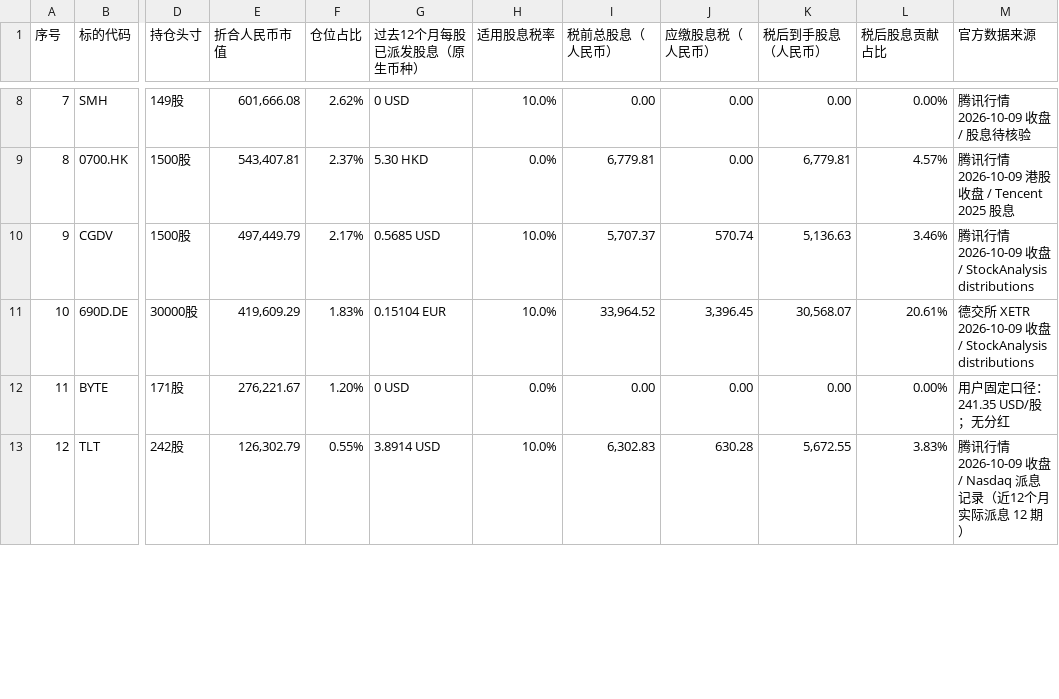
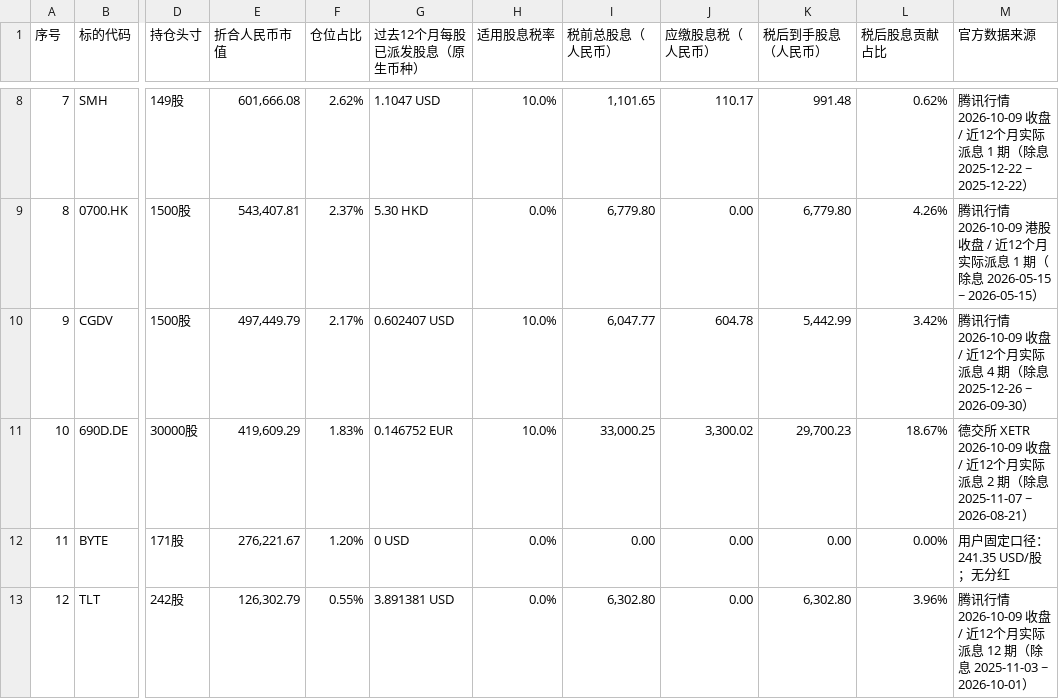
Before and after one commit to ephonzhang/HomeAsset, a CSV file: public/data/portfolio.csv, drawn as a sheet; only a part is shown, gaps mark what is left out; the diff covers the shown part only; the diff names each change by its address in the sheet, - before the commit and + after, or states it on an @@ line.

Commit message:
feat(股息): 派息日历改用真实除息记录；股息口径刷新；TLT 0%/海力士 22% 税率更正
- 新增 data/dividend-events.json（真实派息记录）+ scripts/build_dividends.py + scripts/fetch_dividends.py
- DividendView 删除写死的占位月份算法，改读 public/data/dividends.json
- 近12个月实际派息重算：税前 164,023.47→175,363.68，税后 148,299.11→159,117.60
- 税率更正：TLT 10%→0%（美债利息免预扣）、000660.KS 10%→22%
- rebuild_from_csv.py --write 收尾自动串联「刷新派息记录 + 重算日历/股息列」

```diff
--- a/public/data/portfolio.csv
+++ b/public/data/portfolio.csv
-G8 (过去12个月每股已派发股息（原生币种）): 0 USD
+G8 (过去12个月每股已派发股息（原生币种）): 1.1047 USD
-I8 (税前总股息（人民币）): 0.00
+I8 (税前总股息（人民币）): 1,101.65
-J8 (应缴股息税（人民币）): 0.00
+J8 (应缴股息税（人民币）): 110.17
-K8 (税后到手股息（人民币）): 0.00
+K8 (税后到手股息（人民币）): 991.48
-L8 (税后股息贡献占比): 0.00%
+L8 (税后股息贡献占比): 0.62%
-M8 (官方数据来源): 腾讯行情 2026-10-09 收盘 / 股息待核验
+M8 (官方数据来源): 腾讯行情 2026-10-09 收盘 / 近12个月实际派息 1 期（除息 2025-12-22 ~ 2025-12-22）
-I9 (税前总股息（人民币）): 6,779.81
+I9 (税前总股息（人民币）): 6,779.80
-K9 (税后到手股息（人民币）): 6,779.81
+K9 (税后到手股息（人民币）): 6,779.80
-L9 (税后股息贡献占比): 4.57%
+L9 (税后股息贡献占比): 4.26%
-M9 (官方数据来源): …收盘 / Tencent 2025 股息
+M9 (官方数据来源): …收盘 / 近12个月实际派息 1 期（除息 2026-05-15 ~ 2026-05-15）
-G10 (过去12个月每股已派发股息（原生币种）): 0.5685 USD
+G10 (过去12个月每股已派发股息（原生币种）): 0.602407 USD
-I10 (税前总股息（人民币）): 5,707.37
+I10 (税前总股息（人民币）): 6,047.77
-J10 (应缴股息税（人民币）): 570.74
+J10 (应缴股息税（人民币）): 604.78
-K10 (税后到手股息（人民币）): 5,136.63
+K10 (税后到手股息（人民币）): 5,442.99
-L10 (税后股息贡献占比): 3.46%
+L10 (税后股息贡献占比): 3.42%
-M10 (官方数据来源): …/ StockAnalysis distributions
+M10 (官方数据来源): …/ 近12个月实际派息 4 期（除息 2025-12-26 ~ 2026-09-30）
-G11 (过去12个月每股已派发股息（原生币种）): 0.15104 EUR
+G11 (过去12个月每股已派发股息（原生币种）): 0.146752 EUR
-I11 (税前总股息（人民币）): 33,964.52
+I11 (税前总股息（人民币）): 33,000.25
-J11 (应缴股息税（人民币）): 3,396.45
+J11 (应缴股息税（人民币）): 3,300.02
-K11 (税后到手股息（人民币）): 30,568.07
+K11 (税后到手股息（人民币）): 29,700.23
-L11 (税后股息贡献占比): 20.61%
+L11 (税后股息贡献占比): 18.67%
-M11 (官方数据来源): …/ StockAnalysis distributions
+M11 (官方数据来源): …/ 近12个月实际派息 2 期（除息 2025-11-07 ~ 2026-08-21）
-G13 (过去12个月每股已派发股息（原生币种）): 3.8914 USD
+G13 (过去12个月每股已派发股息（原生币种）): 3.891381 USD
-H13 (适用股息税率): 10.0%
+H13 (适用股息税率): 0.0%
-I13 (税前总股息（人民币）): 6,302.83
+I13 (税前总股息（人民币）): 6,302.80
-J13 (应缴股息税（人民币）): 630.28
+J13 (应缴股息税（人民币）): 0.00
-K13 (税后到手股息（人民币）): 5,672.55
+K13 (税后到手股息（人民币）): 6,302.80
-L13 (税后股息贡献占比): 3.83%
+L13 (税后股息贡献占比): 3.96%
-M13 (官方数据来源): …收盘 / Nasdaq 派息记录（近12个月实际派息 12 期）
+M13 (官方数据来源): …收盘 / 近12个月实际派息 12 期（除息 2025-11-03 ~ 2026-10-01）
```
Also changed, not shown: 40 edited cells elsewhere in this file, 11 other files.
